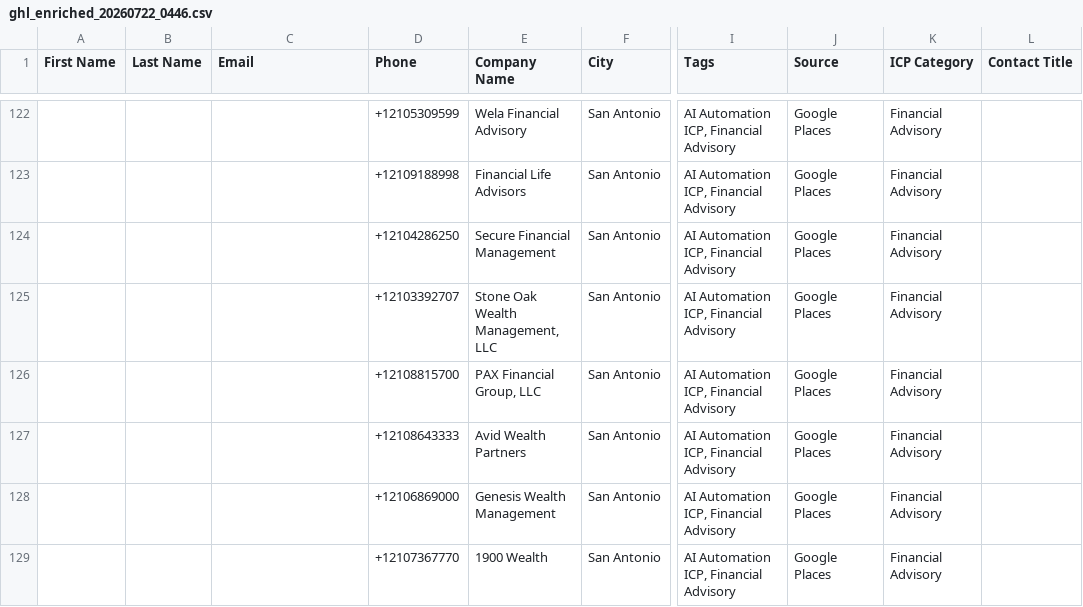
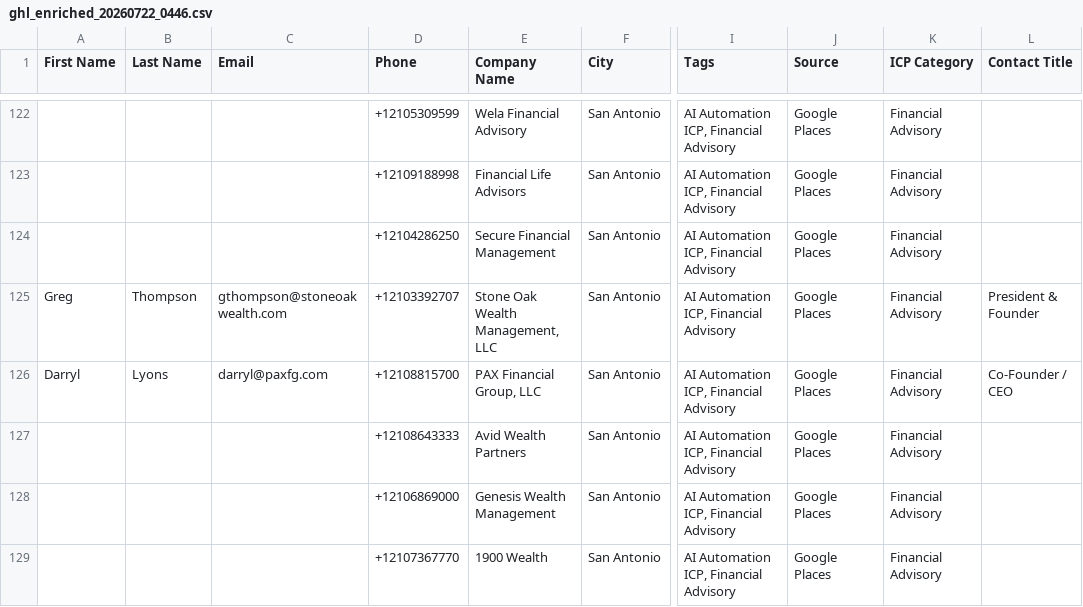
Before and after one commit to gmoney0112-create/deal-scraper, a CSV file: output/ghl_enriched_20260722_0446.csv, drawn as a sheet; only a part is shown, gaps mark what is left out; the diff covers the shown part only; the diff names each change by its address in the sheet, - before the commit and + after, or states it on an @@ line.

```diff
--- a/output/ghl_enriched_20260722_0446.csv
+++ b/output/ghl_enriched_20260722_0446.csv
-A125 (First Name): (empty)
+A125 (First Name): Greg
-B125 (Last Name): (empty)
+B125 (Last Name): Thompson
-C125 (Email): (empty)
+C125 (Email): gthompson@stoneoakwealth.com
-L125 (Contact Title): (empty)
+L125 (Contact Title): President & Founder
-A126 (First Name): (empty)
+A126 (First Name): Darryl
-B126 (Last Name): (empty)
+B126 (Last Name): Lyons
-C126 (Email): (empty)
+C126 (Email): darryl@paxfg.com
-L126 (Contact Title): (empty)
+L126 (Contact Title): Co-Founder / CEO
```
Also changed, not shown: 94 edited cells elsewhere in this file.
